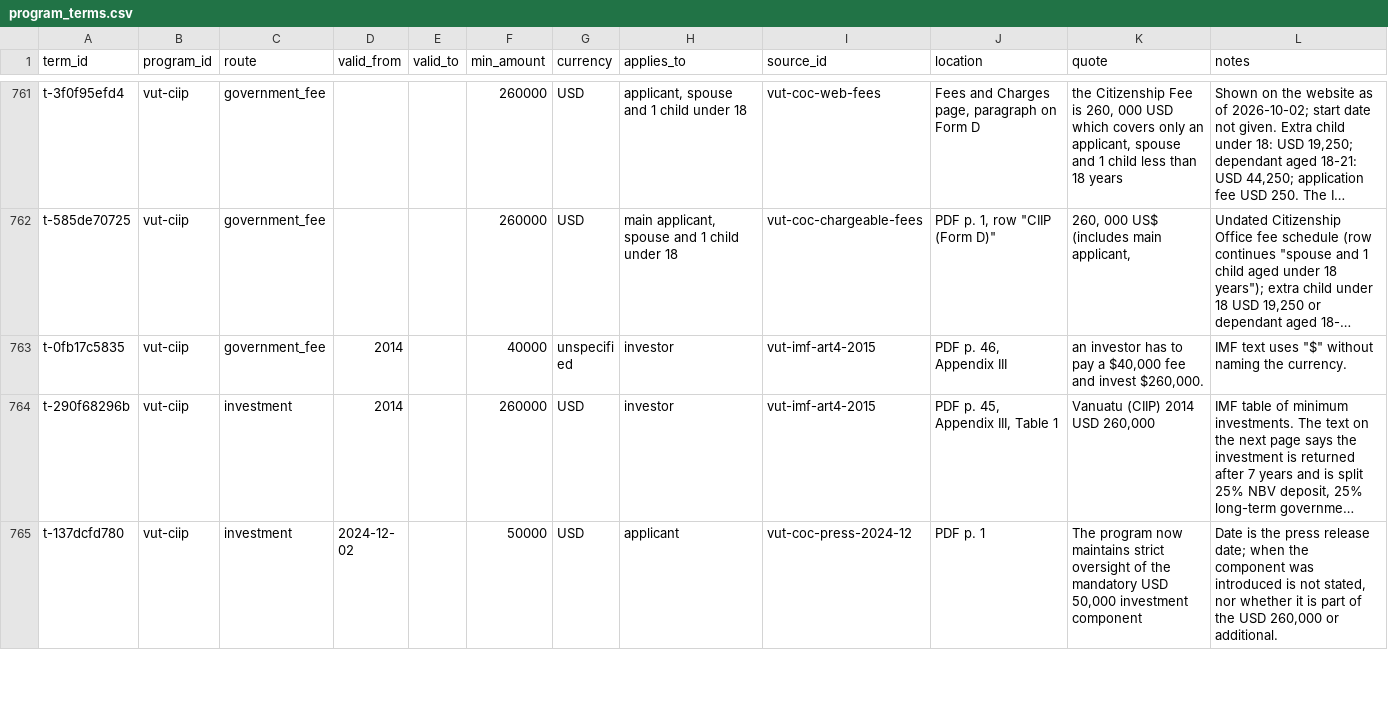
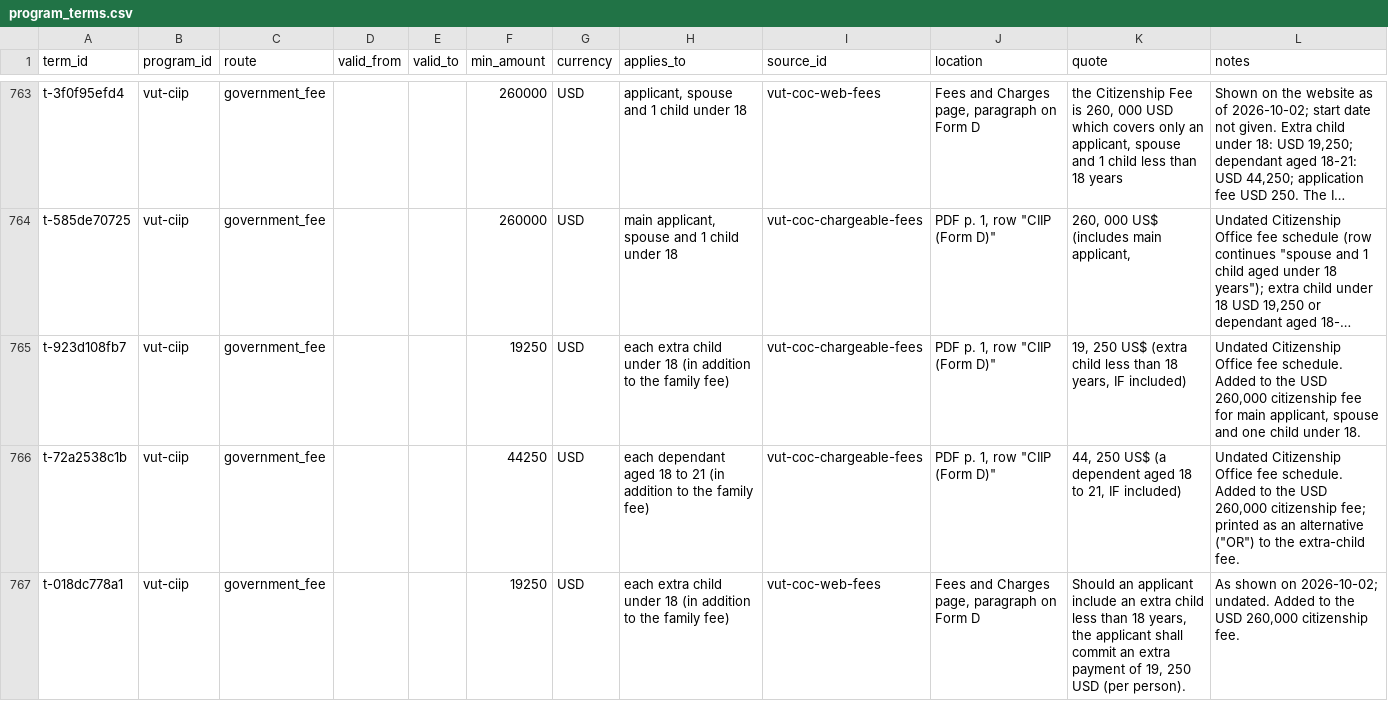
Before and after one commit to oscarleoo/data, a CSV file: topics/cbi/data/program_terms.csv, drawn as a sheet; only a part is shown, gaps mark what is left out; the shorter side is filled out with more unchanged rows; long unchanged cells end in …; the diff covers the shown part only; the diff names each change by its address in the sheet, - before the commit and + after, or states it on an @@ line.

```diff
--- a/topics/cbi/data/program_terms.csv
+++ b/topics/cbi/data/program_terms.csv
+row 765: t-923d108fb7 | vut-ciip | government_fee |  |  | 19250 | USD | each extra child under 18 (in addition to the family fee) | vut-coc-chargeable-fees | PDF p. 1, row "CIIP (Form D)" | 19, 250 US$ (extra child less than 18 years, IF included) | Undated Citizenship Office fee schedule. Added to the USD 260,000 citizenship fee for main applicant, spouse and one child under 18.
+row 766: t-72a2538c1b | vut-ciip | government_fee |  |  | 44250 | USD | each dependant aged 18 to 21 (in addition to the family fee) | vut-coc-chargeable-fees | PDF p. 1, row "CIIP (Form D)" | 44, 250 US$ (a dependent aged 18 to 21, IF included) | Undated Citizenship Office fee schedule. Added to the USD 260,000 citizenship fee; printed as an alternative ("OR") to the extra-child fee.
+row 767: t-018dc778a1 | vut-ciip | government_fee |  |  | 19250 | USD | each extra child under 18 (in addition to the family fee) | vut-coc-web-fees | Fees and Charges page, paragraph on Form D | Should an applicant include an extra child less than 18 years, the applicant shall commit an extra payment of 19, 250 USD (per person). | As shown on 2026-10-02; undated. Added to the USD 260,000 citizenship fee.
```
Also changed, not shown: 8 added rows elsewhere in this file, topics/cbi/data/events.csv, topics/cbi/data/indicators.csv, 9 other files.
